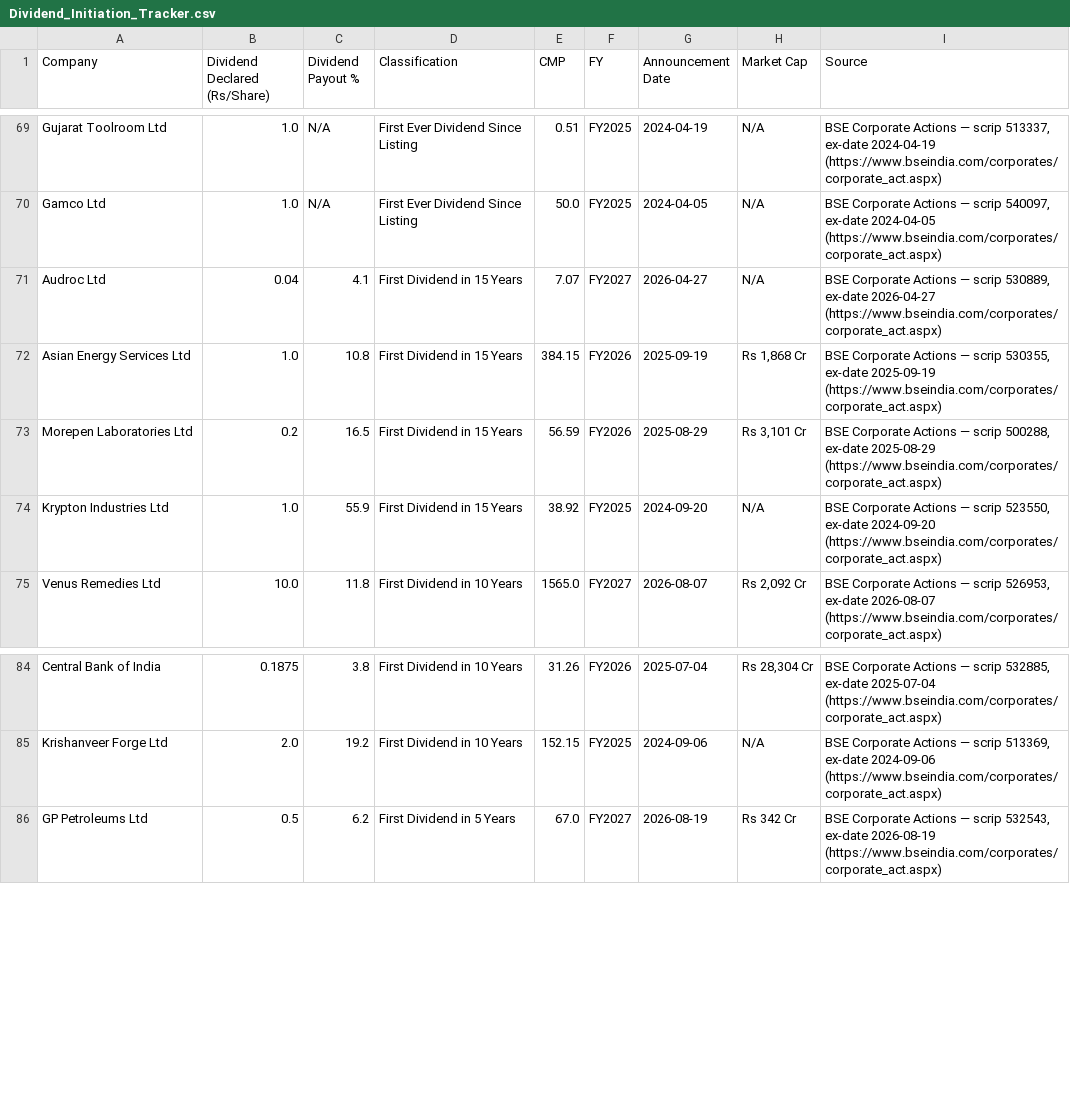
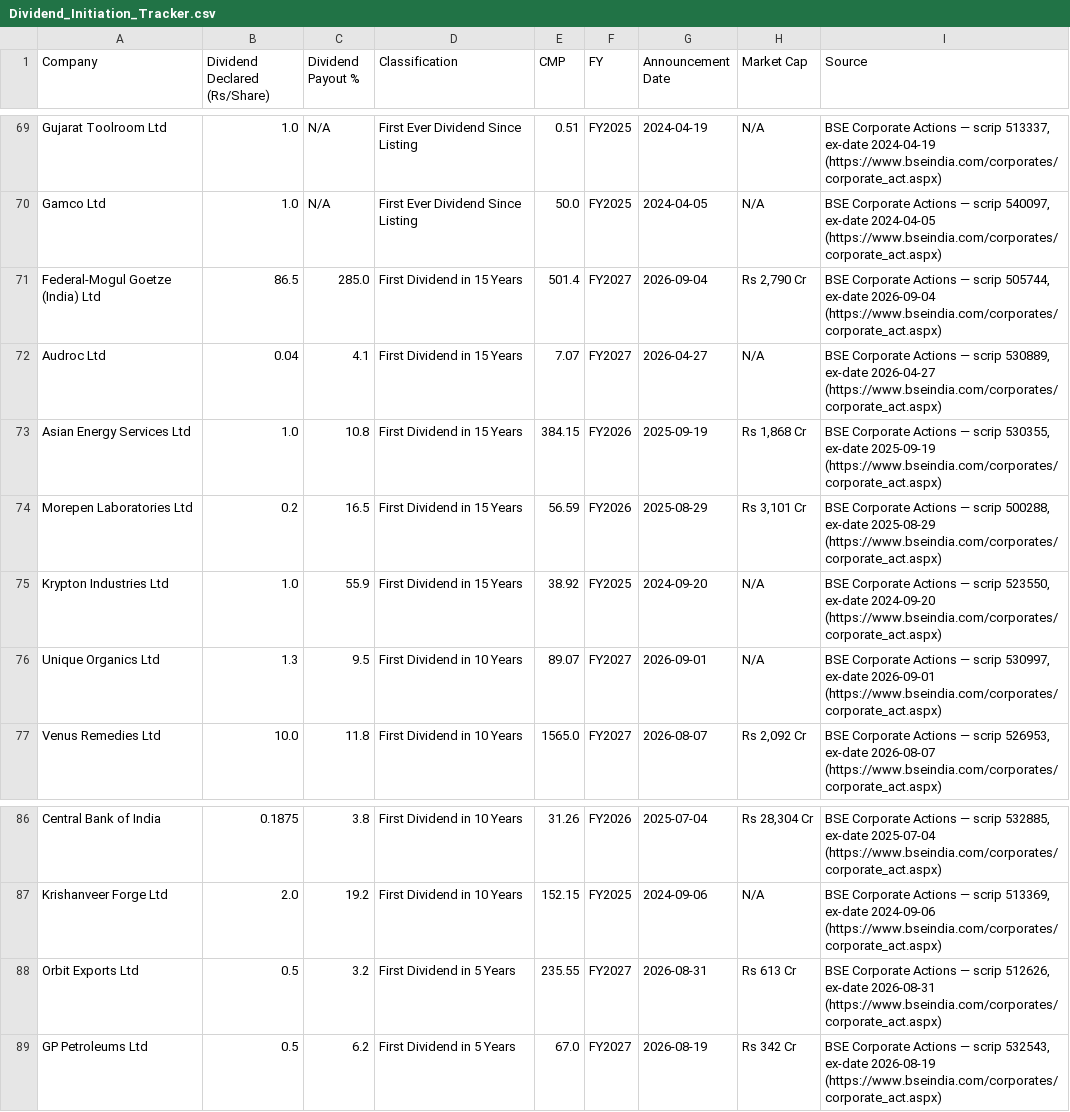
Before and after one commit to learningblueoceancapital-png/nse-deals-monitor, a CSV file: Dividend_Initiation_Tracker.csv, drawn as a sheet; only a part is shown, gaps mark what is left out.

```diff
--- a/Dividend_Initiation_Tracker.csv
+++ b/Dividend_Initiation_Tracker.csv
@@ -70,2 +70,3 @@ Gujarat Toolroom Ltd,1.0,N/A,First Ever Dividend Since Listing,0.51,FY2025,2024-
 Gamco Ltd,1.0,N/A,First Ever Dividend Since Listing,50.0,FY2025,2024-04-05,N/A,"BSE Corporate Actions — scrip 540097, ex-date 2024-04-05 (https://www.bseindia.com/corporates/corporate_act.aspx)"
+Federal-Mogul Goetze (India) Ltd,86.5,285.0,First Dividend in 15 Years,501.4,FY2027,2026-09-04,"Rs 2,790 Cr","BSE Corporate Actions — scrip 505744, ex-date 2026-09-04 (https://www.bseindia.com/corporates/corporate_act.aspx)"
 Audroc Ltd,0.04,4.1,First Dividend in 15 Years,7.07,FY2027,2026-04-27,N/A,"BSE Corporate Actions — scrip 530889, ex-date 2026-04-27 (https://www.bseindia.com/corporates/corporate_act.aspx)"
@@ -74,2 +75,3 @@ Morepen Laboratories Ltd,0.2,16.5,First Dividend in 15 Years,56.59,FY2026,2025-0
 Krypton Industries Ltd,1.0,55.9,First Dividend in 15 Years,38.92,FY2025,2024-09-20,N/A,"BSE Corporate Actions — scrip 523550, ex-date 2024-09-20 (https://www.bseindia.com/corporates/corporate_act.aspx)"
+Unique Organics Ltd,1.3,9.5,First Dividend in 10 Years,89.07,FY2027,2026-09-01,N/A,"BSE Corporate Actions — scrip 530997, ex-date 2026-09-01 (https://www.bseindia.com/corporates/corporate_act.aspx)"
 Venus Remedies Ltd,10.0,11.8,First Dividend in 10 Years,1565.0,FY2027,2026-08-07,"Rs 2,092 Cr","BSE Corporate Actions — scrip 526953, ex-date 2026-08-07 (https://www.bseindia.com/corporates/corporate_act.aspx)"
@@ -85,2 +87,3 @@ Central Bank of India,0.1875,3.8,First Dividend in 10 Years,31.26,FY2026,2025-07
 Krishanveer Forge Ltd,2.0,19.2,First Dividend in 10 Years,152.15,FY2025,2024-09-06,N/A,"BSE Corporate Actions — scrip 513369, ex-date 2024-09-06 (https://www.bseindia.com/corporates/corporate_act.aspx)"
+Orbit Exports Ltd,0.5,3.2,First Dividend in 5 Years,235.55,FY2027,2026-08-31,Rs 613 Cr,"BSE Corporate Actions — scrip 512626, ex-date 2026-08-31 (https://www.bseindia.com/corporates/corporate_act.aspx)"
 GP Petroleums Ltd,0.5,6.2,First Dividend in 5 Years,67.0,FY2027,2026-08-19,Rs 342 Cr,"BSE Corporate Actions — scrip 532543, ex-date 2026-08-19 (https://www.bseindia.com/corporates/corporate_act.aspx)"
```
Also changed, not shown: Recent_Listing_First_Dividends.csv, 1 other file.
